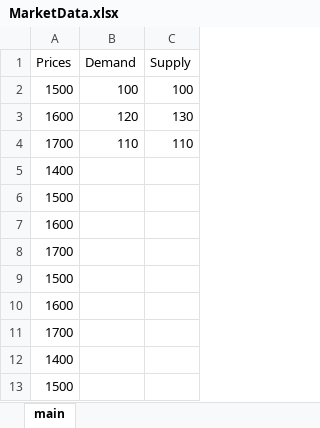
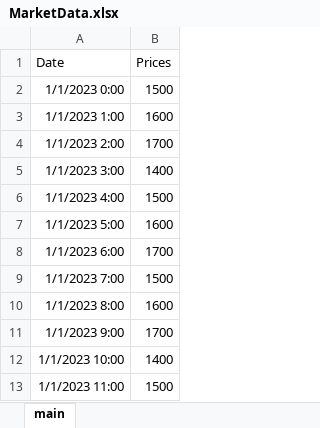
Before and after one commit to emirseners/IE492-Alternative-Bidding-Strategies-In-Turkish-Electricity-Market, an Excel workbook: MarketData.xlsx, sheet main, drawn as a sheet; only a part is shown; values as stored, in another font and other column widths than the file's, no borders; removed rows and columns are numbered as before the commit, all else as after; the diff names each change by its address in the sheet, - before the commit and + after, or states it on an @@ line.

```diff
--- a/MarketData.xlsx (sheet main)
+++ b/MarketData.xlsx (sheet main)
+column A (Date), rows 2-13: 1/1/2023 0:00 | 1/1/2023 1:00 | 1/1/2023 2:00 | 1/1/2023 3:00 | 1/1/2023 4:00 | 1/1/2023 5:00 | 1/1/2023 6:00 | 1/1/2023 7:00 | 1/1/2023 8:00 | 1/1/2023 9:00 | 1/1/2023 10:00 | 1/1/2023 11:00
-column B (Demand), rows 2-4: 100 | 120 | 110
-column C (Supply), rows 2-4: 100 | 130 | 110
```
Also changed, not shown: Agents.xlsx, 3 other files.
